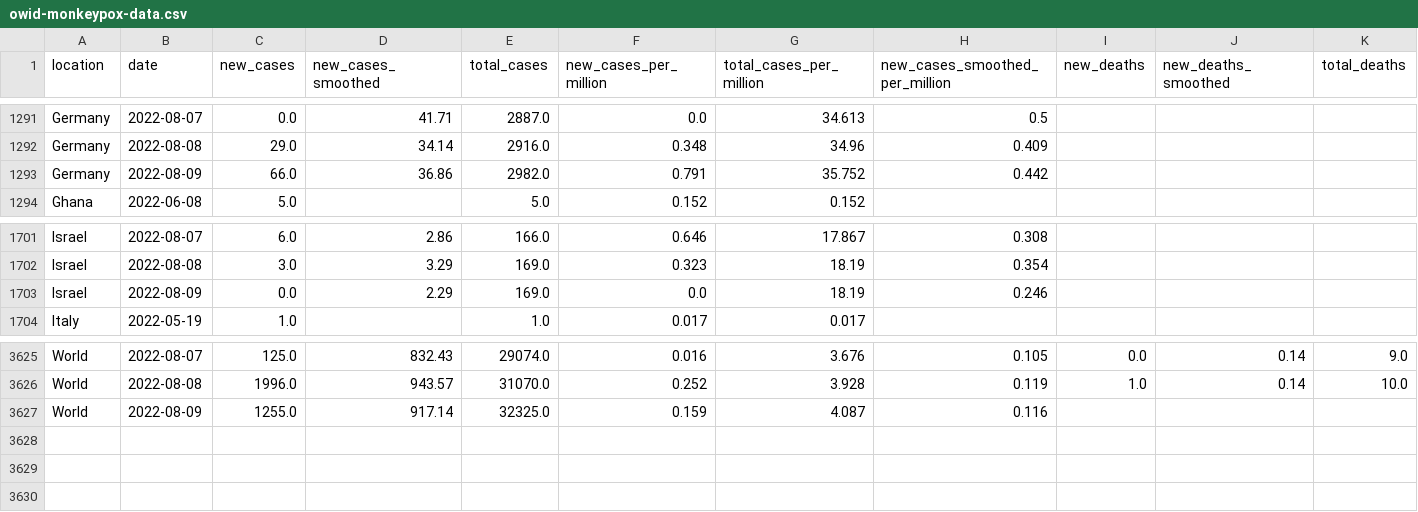
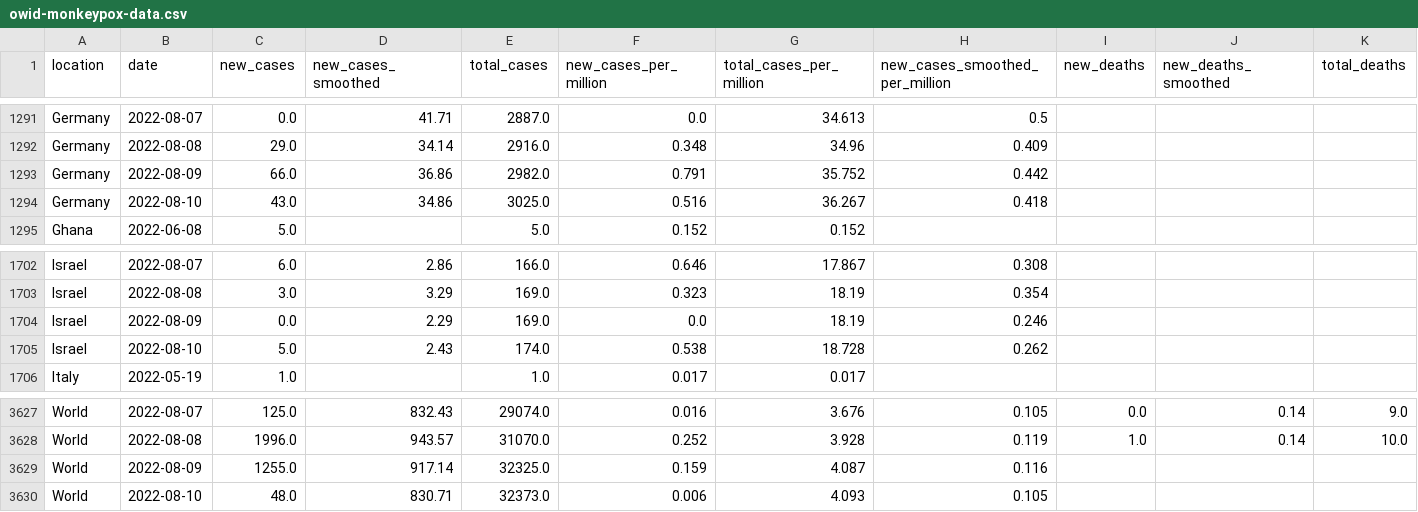
Before and after one commit to owid/monkeypox, a CSV file: owid-monkeypox-data.csv, drawn as a sheet; only a part is shown, gaps mark what is left out; rows hold the shown columns only; the diff names each change by its address in the sheet, - before the commit and + after, or states it on an @@ line.

Commit message:
data(mpx): automated update

```diff
--- a/owid-monkeypox-data.csv
+++ b/owid-monkeypox-data.csv
+row 1294: Germany | 2022-08-10 | 43.0 | 34.86 | 3025.0 | 0.516 | 36.267 | 0.418
+row 1705: Israel | 2022-08-10 | 5.0 | 2.43 | 174.0 | 0.538 | 18.728 | 0.262
+row 3630: World | 2022-08-10 | 48.0 | 830.71 | 32373.0 | 0.006 | 4.093 | 0.105
```
